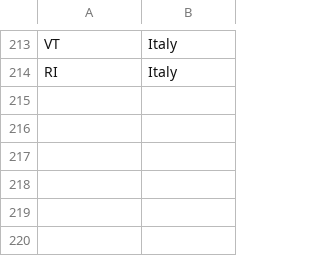
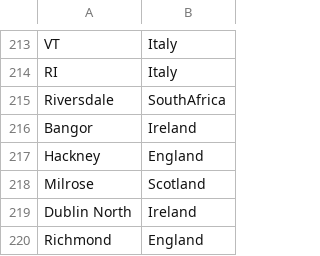
Before and after one commit to hautahi/Rugby-Wanderers, a CSV file: 2.clean/manual_adjustments/city_codes.csv, drawn as a sheet; only a part is shown, gaps mark what is left out.

```diff
--- a/2.clean/manual_adjustments/city_codes.csv
+++ b/2.clean/manual_adjustments/city_codes.csv
@@ -214 +214,7 @@ VT,Italy
 RI,Italy
+Riversdale,SouthAfrica
+Bangor,Ireland
+Hackney,England
+Milrose,Scotland
+Dublin North,Ireland
+Richmond,England
```
Also changed, not shown: 2.clean/manual_adjustments/player_codes.csv, data/1.main_data.csv, 13 other files.
